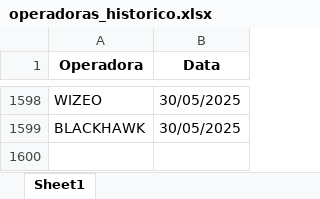
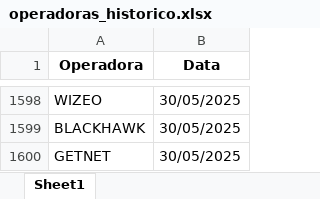
Before and after one commit to Alcir2012/Automation, an Excel workbook: operadoras_historico.xlsx, sheet Sheet1, drawn as a sheet; only a part is shown, gaps mark what is left out; values as stored, in another font and other column widths than the file's, no borders; the diff names each change by its address in the sheet, - before the commit and + after, or states it on an @@ line.

```diff
--- a/operadoras_historico.xlsx (sheet Sheet1)
+++ b/operadoras_historico.xlsx (sheet Sheet1)
+row 1600: GETNET | 30/05/2025
```
Also changed, not shown: media_arquivos_operadoras.xlsx, operadoras_sem_arquivos_hoje.xlsx, 1 other file.
